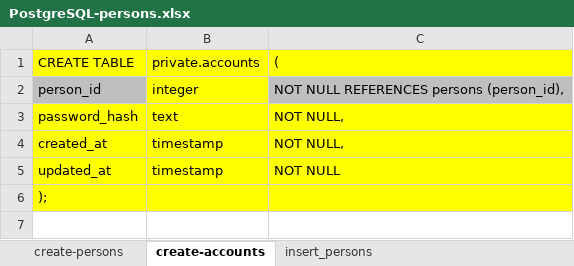
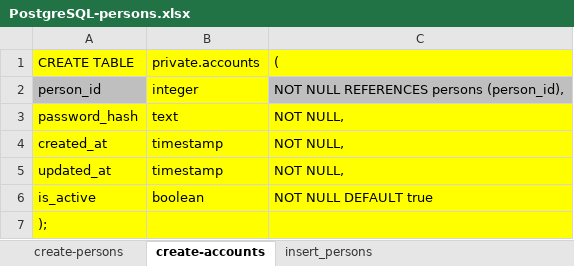
Before and after one commit to mathbraga/webApp_cmms, an Excel workbook: backend/database/PostgreSQL-persons.xlsx, sheet create-accounts, drawn as a sheet; values as stored, in another font and other column widths than the file's, no borders; the diff names each change by its address in the sheet, - before the commit and + after, or states it on an @@ line.

```diff
--- a/backend/database/PostgreSQL-persons.xlsx (sheet create-accounts)
+++ b/backend/database/PostgreSQL-persons.xlsx (sheet create-accounts)
-C5: NOT NULL
+C5: NOT NULL,
+row 6: is_active | boolean | NOT NULL DEFAULT true
```
Also changed, not shown: sheet insert_persons, backend/database/PostgreSQL-all.xlsx, 1 other file.
